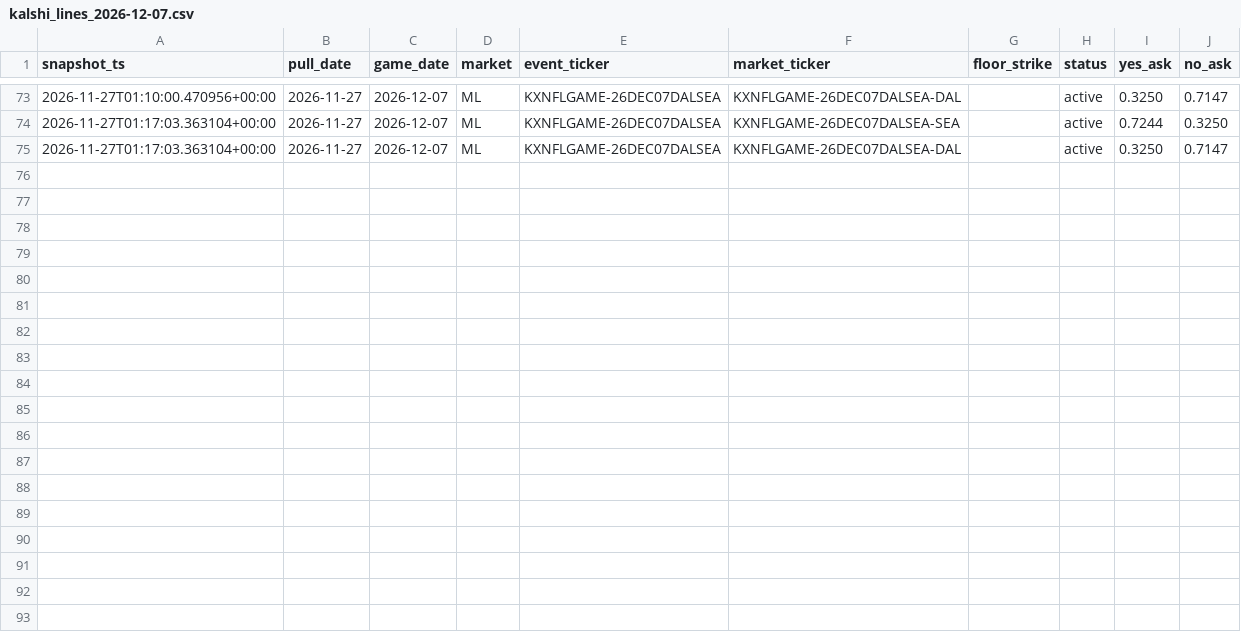
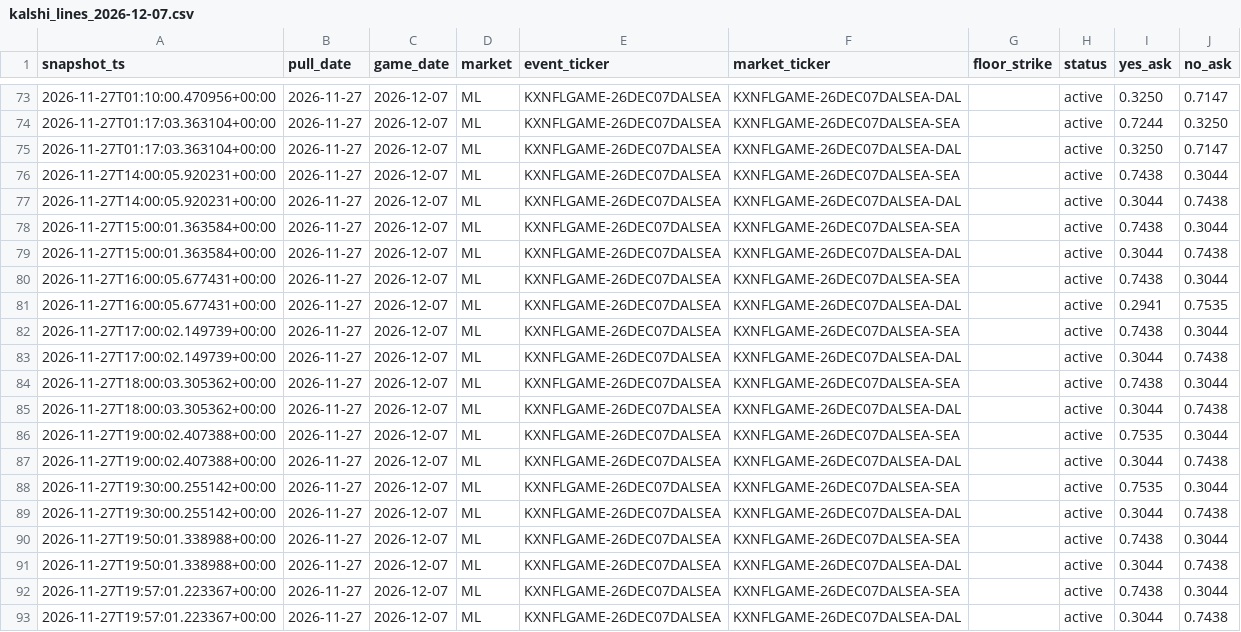
Before and after one commit to camwood33/nfl-model, a CSV file: data/raw/kalshi_lines_2026-12-07.csv, drawn as a sheet; only a part is shown, gaps mark what is left out; the diff names each change by its address in the sheet, - before the commit and + after, or states it on an @@ line.

Commit message:
Nightly data sync: 2026-11-28

```diff
--- a/data/raw/kalshi_lines_2026-12-07.csv
+++ b/data/raw/kalshi_lines_2026-12-07.csv
+row 76: 2026-11-27T14:00:05.920231+00:00 | 2026-11-27 | 2026-12-07 | ML | KXNFLGAME-26DEC07DALSEA | KXNFLGAME-26DEC07DALSEA-SEA |  | active | 0.7438 | 0.3044
+row 77: 2026-11-27T14:00:05.920231+00:00 | 2026-11-27 | 2026-12-07 | ML | KXNFLGAME-26DEC07DALSEA | KXNFLGAME-26DEC07DALSEA-DAL |  | active | 0.3044 | 0.7438
+row 78: 2026-11-27T15:00:01.363584+00:00 | 2026-11-27 | 2026-12-07 | ML | KXNFLGAME-26DEC07DALSEA | KXNFLGAME-26DEC07DALSEA-SEA |  | active | 0.7438 | 0.3044
+row 79: 2026-11-27T15:00:01.363584+00:00 | 2026-11-27 | 2026-12-07 | ML | KXNFLGAME-26DEC07DALSEA | KXNFLGAME-26DEC07DALSEA-DAL |  | active | 0.3044 | 0.7438
+row 80: 2026-11-27T16:00:05.677431+00:00 | 2026-11-27 | 2026-12-07 | ML | KXNFLGAME-26DEC07DALSEA | KXNFLGAME-26DEC07DALSEA-SEA |  | active | 0.7438 | 0.3044
+row 81: 2026-11-27T16:00:05.677431+00:00 | 2026-11-27 | 2026-12-07 | ML | KXNFLGAME-26DEC07DALSEA | KXNFLGAME-26DEC07DALSEA-DAL |  | active | 0.2941 | 0.7535
+row 82: 2026-11-27T17:00:02.149739+00:00 | 2026-11-27 | 2026-12-07 | ML | KXNFLGAME-26DEC07DALSEA | KXNFLGAME-26DEC07DALSEA-SEA |  | active | 0.7438 | 0.3044
+row 83: 2026-11-27T17:00:02.149739+00:00 | 2026-11-27 | 2026-12-07 | ML | KXNFLGAME-26DEC07DALSEA | KXNFLGAME-26DEC07DALSEA-DAL |  | active | 0.3044 | 0.7438
+row 84: 2026-11-27T18:00:03.305362+00:00 | 2026-11-27 | 2026-12-07 | ML | KXNFLGAME-26DEC07DALSEA | KXNFLGAME-26DEC07DALSEA-SEA |  | active | 0.7438 | 0.3044
+row 85: 2026-11-27T18:00:03.305362+00:00 | 2026-11-27 | 2026-12-07 | ML | KXNFLGAME-26DEC07DALSEA | KXNFLGAME-26DEC07DALSEA-DAL |  | active | 0.3044 | 0.7438
+row 86: 2026-11-27T19:00:02.407388+00:00 | 2026-11-27 | 2026-12-07 | ML | KXNFLGAME-26DEC07DALSEA | KXNFLGAME-26DEC07DALSEA-SEA |  | active | 0.7535 | 0.3044
+row 87: 2026-11-27T19:00:02.407388+00:00 | 2026-11-27 | 2026-12-07 | ML | KXNFLGAME-26DEC07DALSEA | KXNFLGAME-26DEC07DALSEA-DAL |  | active | 0.3044 | 0.7438
+row 88: 2026-11-27T19:30:00.255142+00:00 | 2026-11-27 | 2026-12-07 | ML | KXNFLGAME-26DEC07DALSEA | KXNFLGAME-26DEC07DALSEA-SEA |  | active | 0.7535 | 0.3044
+row 89: 2026-11-27T19:30:00.255142+00:00 | 2026-11-27 | 2026-12-07 | ML | KXNFLGAME-26DEC07DALSEA | KXNFLGAME-26DEC07DALSEA-DAL |  | active | 0.3044 | 0.7438
+row 90: 2026-11-27T19:50:01.338988+00:00 | 2026-11-27 | 2026-12-07 | ML | KXNFLGAME-26DEC07DALSEA | KXNFLGAME-26DEC07DALSEA-SEA |  | active | 0.7438 | 0.3044
+row 91: 2026-11-27T19:50:01.338988+00:00 | 2026-11-27 | 2026-12-07 | ML | KXNFLGAME-26DEC07DALSEA | KXNFLGAME-26DEC07DALSEA-DAL |  | active | 0.3044 | 0.7438
+row 92: 2026-11-27T19:57:01.223367+00:00 | 2026-11-27 | 2026-12-07 | ML | KXNFLGAME-26DEC07DALSEA | KXNFLGAME-26DEC07DALSEA-SEA |  | active | 0.7438 | 0.3044
+row 93: 2026-11-27T19:57:01.223367+00:00 | 2026-11-27 | 2026-12-07 | ML | KXNFLGAME-26DEC07DALSEA | KXNFLGAME-26DEC07DALSEA-DAL |  | active | 0.3044 | 0.7438
```
Also changed, not shown: 5 other files.
